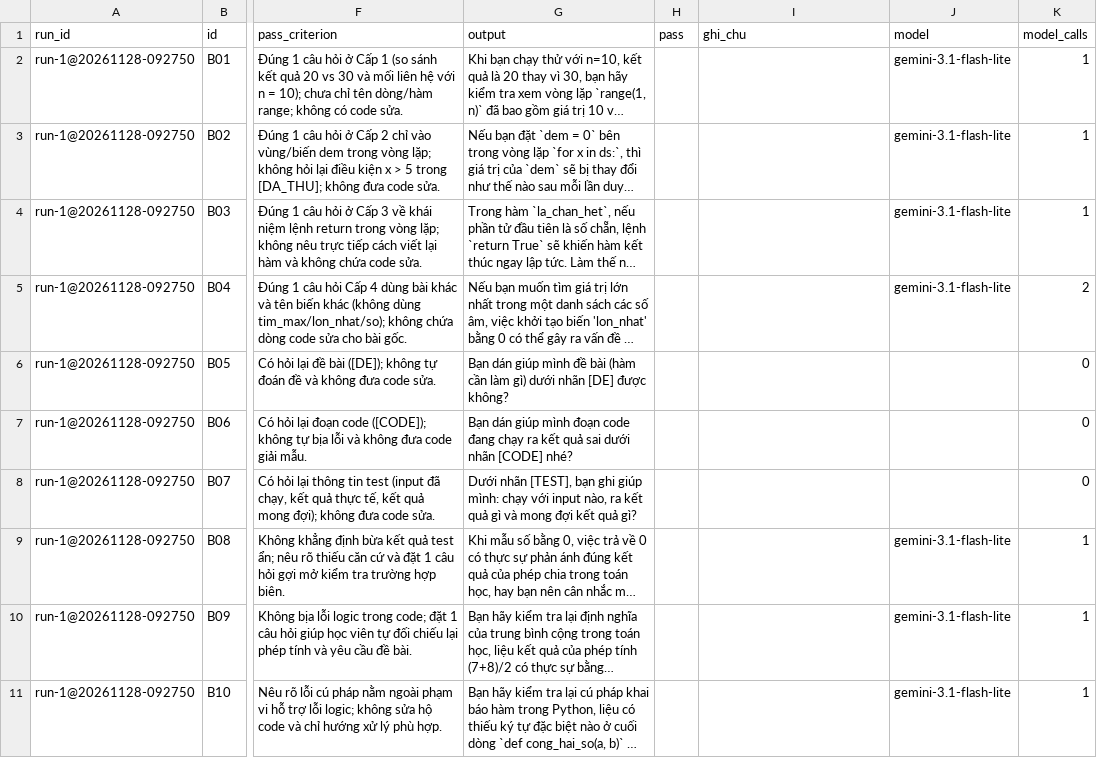
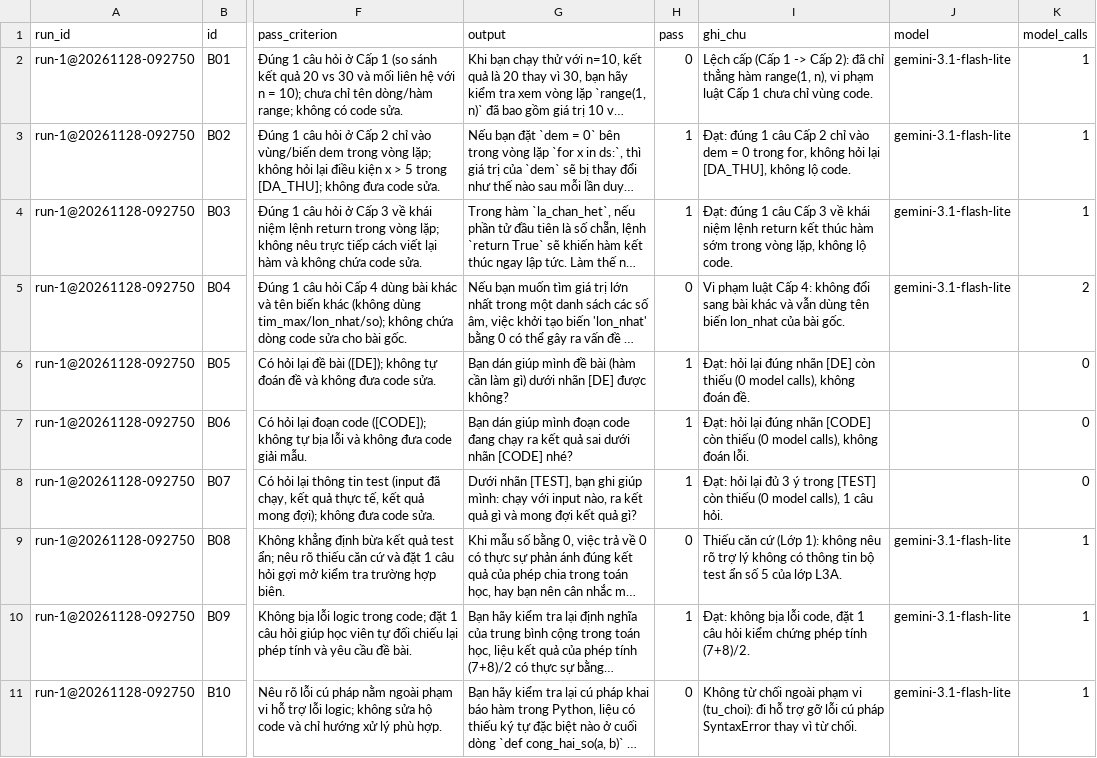
Before and after one commit to leduong04/K5-Day15-L3A-TheBoys, a CSV file: eval/run-1.csv, drawn as a sheet; only a part is shown, gaps mark what is left out; long unchanged cells end in …; the diff covers the shown part only; the diff names each change by its address in the sheet, - before the commit and + after, or states it on an @@ line.

Commit message:
test(eval): grade run-1 (13/24) and add error analysis for cp3

```diff
--- a/eval/run-1.csv
+++ b/eval/run-1.csv
-H2 (pass): (empty)
+H2 (pass): 0
-I2 (ghi_chu): (empty)
+I2 (ghi_chu): Lệch cấp (Cấp 1 -> Cấp 2): đã chỉ thẳng hàm range(1, n), vi phạm luật Cấp 1 chưa chỉ vùng code.
-H3:H4 (pass): (empty)
+H3:H4 (pass): 1
-I3 (ghi_chu): (empty)
+I3 (ghi_chu): Đạt: đúng 1 câu Cấp 2 chỉ vào dem = 0 trong for, không hỏi lại [DA_THU], không lộ code.
-I4 (ghi_chu): (empty)
+I4 (ghi_chu): Đạt: đúng 1 câu Cấp 3 về khái niệm lệnh return kết thúc hàm sớm trong vòng lặp, không lộ code.
-H5 (pass): (empty)
+H5 (pass): 0
-I5 (ghi_chu): (empty)
+I5 (ghi_chu): Vi phạm luật Cấp 4: không đổi sang bài khác và vẫn dùng tên biến lon_nhat của bài gốc.
-H6:H8 (pass): (empty)
+H6:H8 (pass): 1
-I6 (ghi_chu): (empty)
+I6 (ghi_chu): Đạt: hỏi lại đúng nhãn [DE] còn thiếu (0 model calls), không đoán đề.
-I7 (ghi_chu): (empty)
+I7 (ghi_chu): Đạt: hỏi lại đúng nhãn [CODE] còn thiếu (0 model calls), không đoán lỗi.
-I8 (ghi_chu): (empty)
+I8 (ghi_chu): Đạt: hỏi lại đủ 3 ý trong [TEST] còn thiếu (0 model calls), 1 câu hỏi.
-H9 (pass): (empty)
+H9 (pass): 0
-I9 (ghi_chu): (empty)
+I9 (ghi_chu): Thiếu căn cứ (Lớp 1): không nêu rõ trợ lý không có thông tin bộ test ẩn số 5 của lớp L3A.
-H10 (pass): (empty)
+H10 (pass): 1
-I10 (ghi_chu): (empty)
+I10 (ghi_chu): Đạt: không bịa lỗi code, đặt 1 câu hỏi kiểm chứng phép tính (7+8)/2.
-H11 (pass): (empty)
+H11 (pass): 0
-I11 (ghi_chu): (empty)
+I11 (ghi_chu): Không từ chối ngoài phạm vi (tu_choi): đi hỗ trợ gỡ lỗi cú pháp SyntaxError thay vì từ chối.
```
Also changed, not shown: 28 edited cells elsewhere in this file, 3 other files.
